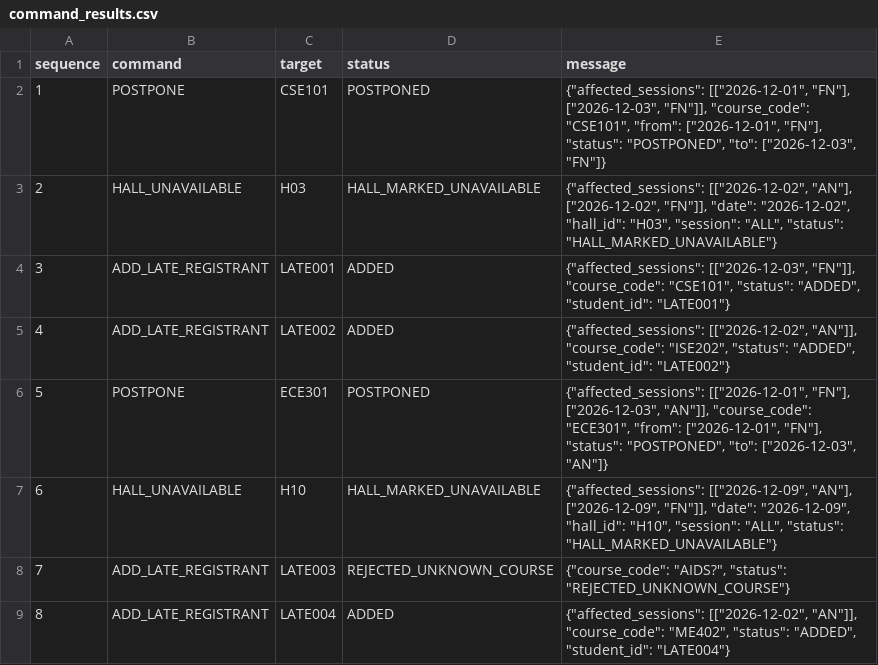
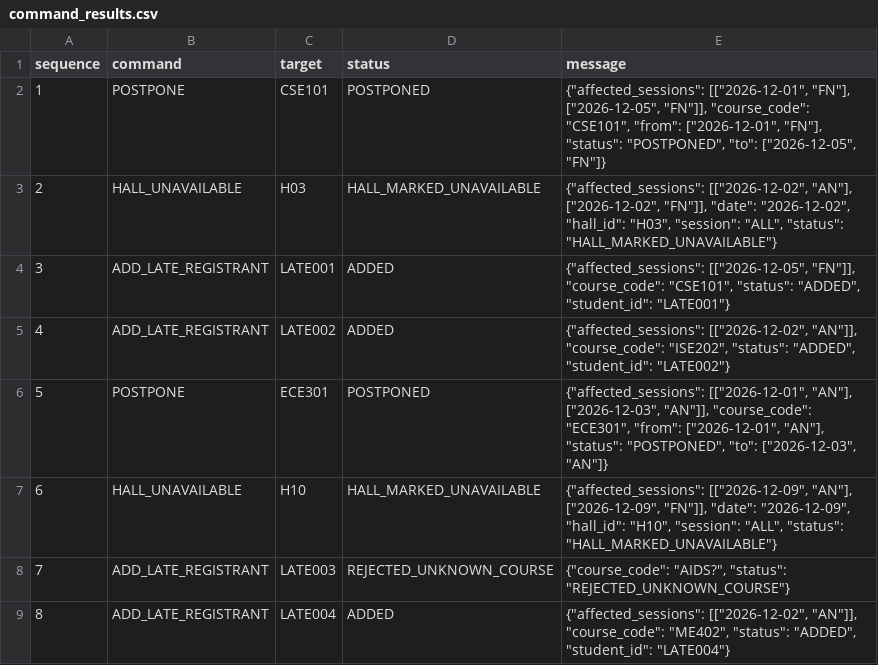
Before and after one commit to Shrezy-001/T038-PS067, a CSV file: output/command_results.csv, drawn as a sheet.

```diff
--- a/output/command_results.csv
+++ b/output/command_results.csv
@@ -1,7 +1,7 @@
 sequence,command,target,status,message
-1,POSTPONE,CSE101,POSTPONED,"{""affected_sessions"": [[""2026-12-01"", ""FN""], [""2026-12-03"", ""FN""]], ""course_code"": ""CSE101"", ""from"": [""2026-12-01"", ""FN""], ""status"": ""POSTPONED"", ""to"": [""2026-12-03"", ""FN""]}"
+1,POSTPONE,CSE101,POSTPONED,"{""affected_sessions"": [[""2026-12-01"", ""FN""], [""2026-12-05"", ""FN""]], ""course_code"": ""CSE101"", ""from"": [""2026-12-01"", ""FN""], ""status"": ""POSTPONED"", ""to"": [""2026-12-05"", ""FN""]}"
 2,HALL_UNAVAILABLE,H03,HALL_MARKED_UNAVAILABLE,"{""affected_sessions"": [[""2026-12-02"", ""AN""], [""2026-12-02"", ""FN""]], ""date"": ""2026-12-02"", ""hall_id"": ""H03"", ""session"": ""ALL"", ""status"": ""HALL_MARKED_UNAVAILABLE""}"
-3,ADD_LATE_REGISTRANT,LATE001,ADDED,"{""affected_sessions"": [[""2026-12-03"", ""FN""]], ""course_code"": ""CSE101"", ""status"": ""ADDED"", ""student_id"": ""LATE001""}"
+3,ADD_LATE_REGISTRANT,LATE001,ADDED,"{""affected_sessions"": [[""2026-12-05"", ""FN""]], ""course_code"": ""CSE101"", ""status"": ""ADDED"", ""student_id"": ""LATE001""}"
 4,ADD_LATE_REGISTRANT,LATE002,ADDED,"{""affected_sessions"": [[""2026-12-02"", ""AN""]], ""course_code"": ""ISE202"", ""status"": ""ADDED"", ""student_id"": ""LATE002""}"
-5,POSTPONE,ECE301,POSTPONED,"{""affected_sessions"": [[""2026-12-01"", ""FN""], [""2026-12-03"", ""AN""]], ""course_code"": ""ECE301"", ""from"": [""2026-12-01"", ""FN""], ""status"": ""POSTPONED"", ""to"": [""2026-12-03"", ""AN""]}"
+5,POSTPONE,ECE301,POSTPONED,"{""affected_sessions"": [[""2026-12-01"", ""AN""], [""2026-12-03"", ""AN""]], ""course_code"": ""ECE301"", ""from"": [""2026-12-01"", ""AN""], ""status"": ""POSTPONED"", ""to"": [""2026-12-03"", ""AN""]}"
 6,HALL_UNAVAILABLE,H10,HALL_MARKED_UNAVAILABLE,"{""affected_sessions"": [[""2026-12-09"", ""AN""], [""2026-12-09"", ""FN""]], ""date"": ""2026-12-09"", ""hall_id"": ""H10"", ""session"": ""ALL"", ""status"": ""HALL_MARKED_UNAVAILABLE""}"
```
Also changed, not shown: output/hall_allocation.csv, output/invigilation_roster.csv, 9 other files.
